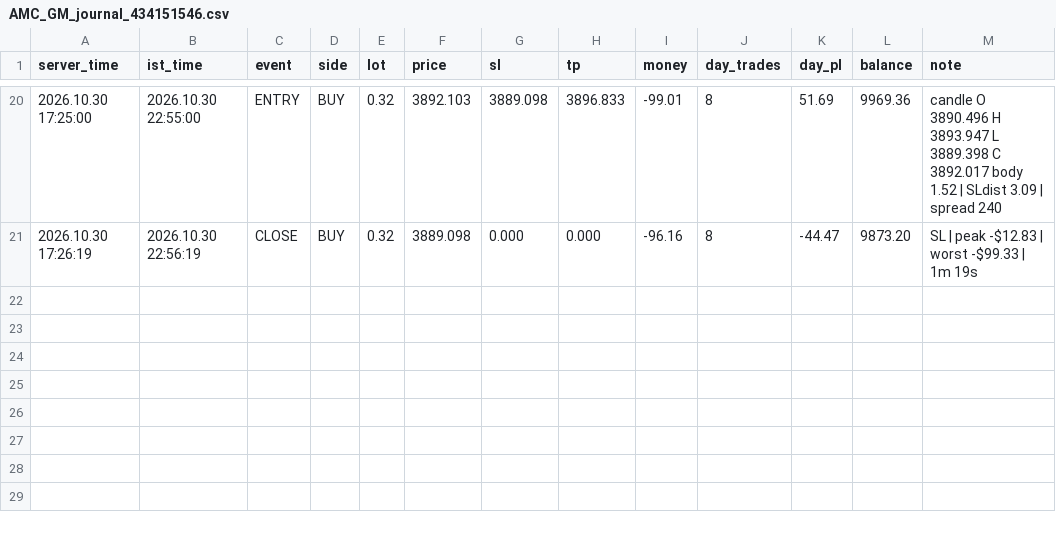
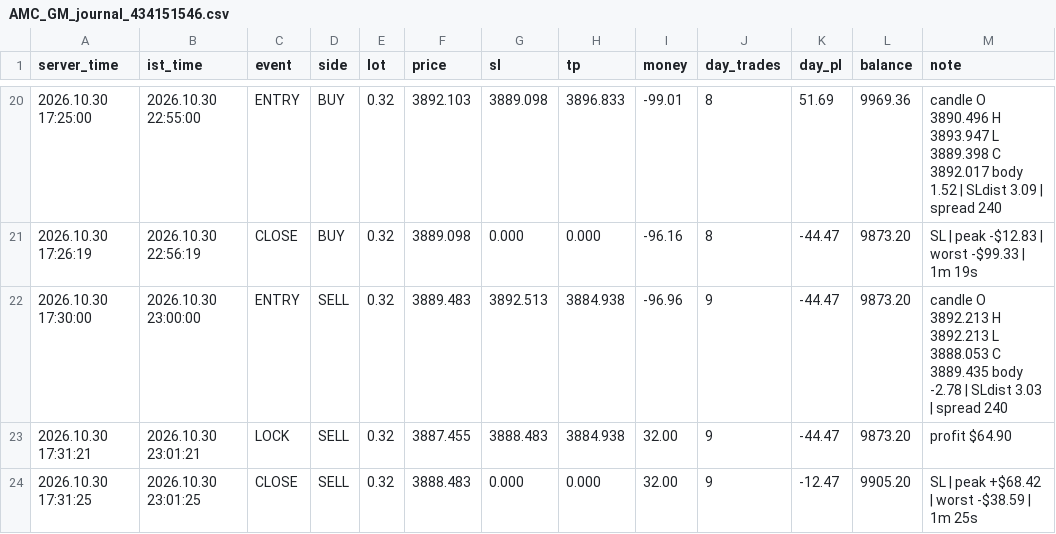
Before and after one commit to ankushchhajed7-cmd/INVESTOR-ID, a CSV file: data/434151546/AMC_GM_journal_434151546.csv, drawn as a sheet; only a part is shown, gaps mark what is left out.

Commit message:
journal AMC_GM_journal_434151546.csv

```diff
--- a/data/434151546/AMC_GM_journal_434151546.csv
+++ b/data/434151546/AMC_GM_journal_434151546.csv
@@ -21 +21,4 @@ server_time,ist_time,event,side,lot,price,sl,tp,money,day_trades,day_pl,balance,
 2026.10.30 17:26:19,2026.10.30 22:56:19,CLOSE,BUY,0.32,3889.098,0.000,0.000,-96.16,8,-44.47,9873.20,SL | peak -$12.83 | worst -$99.33 | 1m 19s
+2026.10.30 17:30:00,2026.10.30 23:00:00,ENTRY,SELL,0.32,3889.483,3892.513,3884.938,-96.96,9,-44.47,9873.20,candle O 3892.213 H 3892.213 L 3888.053 C 3889.435 body -2.78 | SLdist 3.03 | spread 240
+2026.10.30 17:31:21,2026.10.30 23:01:21,LOCK,SELL,0.32,3887.455,3888.483,3884.938,32.00,9,-44.47,9873.20,profit $64.90
+2026.10.30 17:31:25,2026.10.30 23:01:25,CLOSE,SELL,0.32,3888.483,0.000,0.000,32.00,9,-12.47,9905.20,SL | peak +$68.42 | worst -$38.59 | 1m 25s
```
